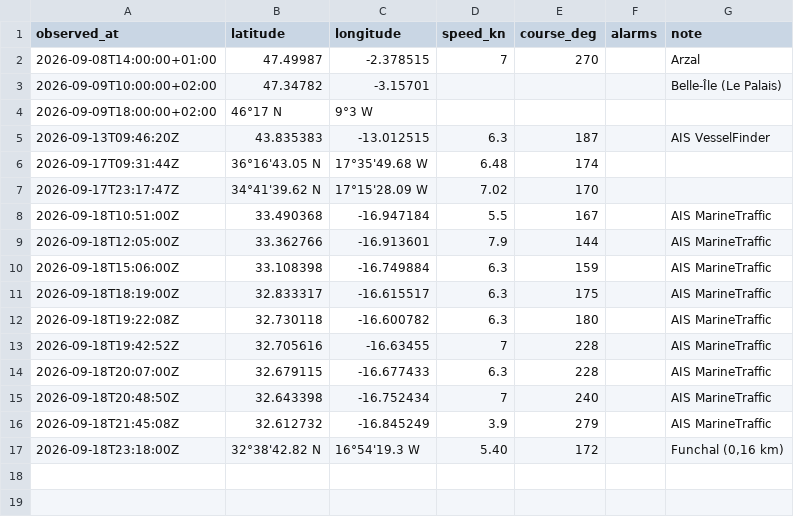
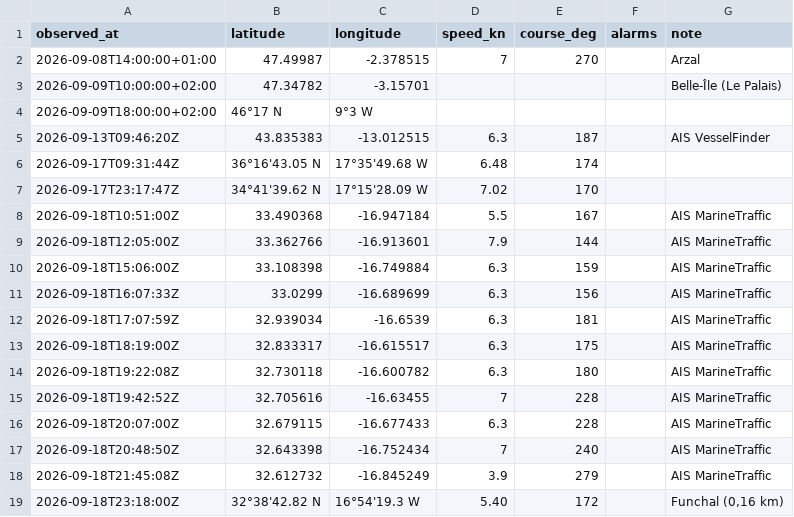
Before and after one commit to Natim/pesk_ebrel_map, a CSV file: docs/positions.csv, drawn as a sheet.

Commit message:
feat(track): add AIS waypoints between 15:06 and 18:19

```diff
--- a/docs/positions.csv
+++ b/docs/positions.csv
@@ -10,2 +10,4 @@ observed_at,latitude,longitude,speed_kn,course_deg,alarms,note
 2026-09-18T15:06:00Z,33.108398,-16.749884,6.3,159,,AIS MarineTraffic
+2026-09-18T16:07:33Z,33.0299,-16.689699,6.3,156,,AIS MarineTraffic
+2026-09-18T17:07:59Z,32.939034,-16.6539,6.3,181,,AIS MarineTraffic
 2026-09-18T18:19:00Z,32.833317,-16.615517,6.3,175,,AIS MarineTraffic
```
